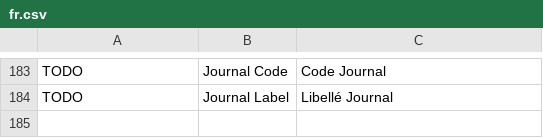
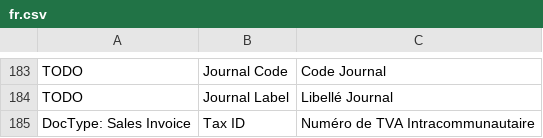
Before and after one commit to britlog/erpnext_customization, a CSV file: erpnext_customization/translations/fr.csv, drawn as a sheet; only a part is shown, gaps mark what is left out.

```diff
--- a/erpnext_customization/translations/fr.csv
+++ b/erpnext_customization/translations/fr.csv
@@ -184 +184,2 @@ TODO,Journal Code,Code Journal
 TODO,Journal Label,Libellé Journal
+DocType: Sales Invoice,Tax ID,Numéro de TVA Intracommunautaire
```
Also changed, not shown: 3 other files.
